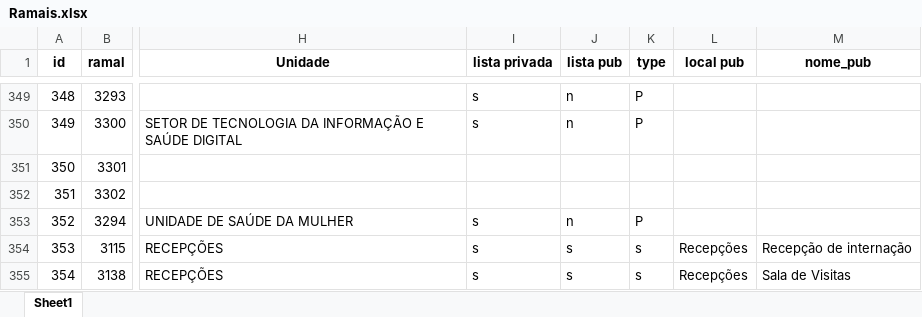
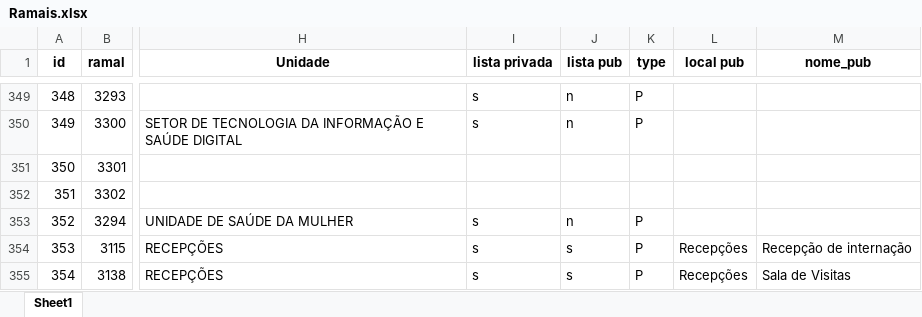
Before and after one commit to PedroRLongo1/pop-ramais, an Excel workbook: src/Ramais.xlsx, sheet Sheet1, drawn as a sheet; only a part is shown, gaps mark what is left out; values as stored, in another font and other column widths than the file's, no borders; the diff names each change by its address in the sheet, - before the commit and + after, or states it on an @@ line.

```diff
--- a/src/Ramais.xlsx (sheet Sheet1)
+++ b/src/Ramais.xlsx (sheet Sheet1)
-K354:K355 (type): s
+K354:K355 (type): P
```
Also changed, not shown: 3 other files.
